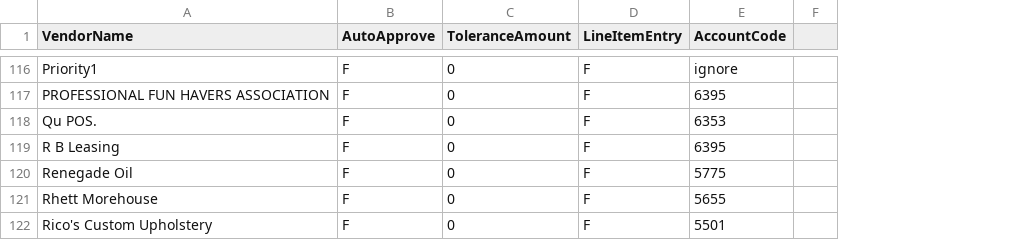
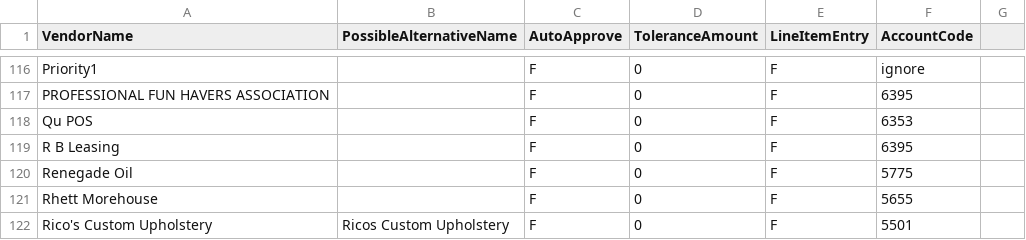
Before and after one commit to corylgriffiths/cupbop_AP_emailInvoices, a CSV file: ConfigFiles/BotConfigList.csv, drawn as a sheet; only a part is shown, gaps mark what is left out; the diff covers the shown part only; the diff names each change by its address in the sheet, - before the commit and + after, or states it on an @@ line.

```diff
--- a/ConfigFiles/BotConfigList.csv
+++ b/ConfigFiles/BotConfigList.csv
+column B (PossibleAlternativeName), row 122: Ricos Custom Upholstery
-A118 (VendorName): Qu POS.
+A118 (VendorName): Qu POS
```
Also changed, not shown: 1 moved row and 3 edited cells elsewhere in this file, 9 other files.
